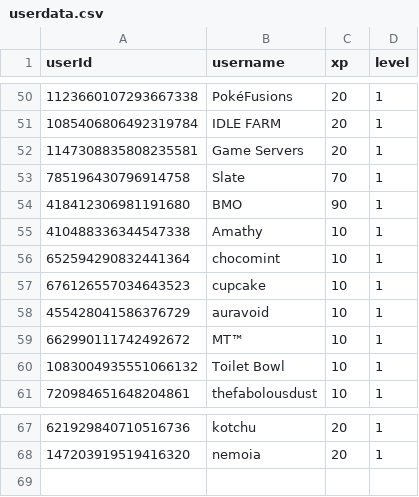
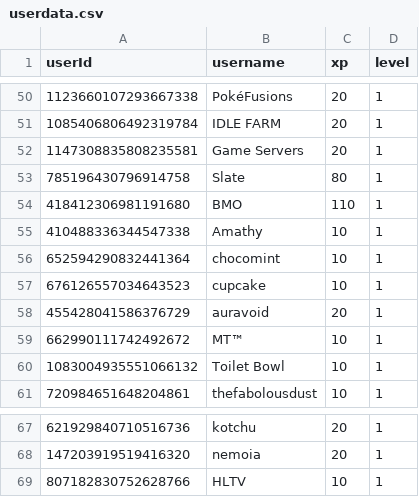
Before and after one commit to ScytedTV-Studios/Levlr, a CSV file: userdata.csv, drawn as a sheet; only a part is shown, gaps mark what is left out.

Commit message:
Update userdata.csv

```diff
--- a/userdata.csv
+++ b/userdata.csv
@@ -52,4 +52,4 @@ userId,username,xp,level
 1147308835808235581,Game Servers,20,1
-785196430796914758,Slate,70,1
-418412306981191680,BMO,90,1
+785196430796914758,Slate,80,1
+418412306981191680,BMO,110,1
 410488336344547338,Amathy,10,1
@@ -57,3 +57,3 @@ userId,username,xp,level
 676126557034643523,cupcake,10,1
-455428041586376729,auravoid,10,1
+455428041586376729,auravoid,20,1
 662990111742492672,MT™,10,1
@@ -68 +68,2 @@ userId,username,xp,level
 147203919519416320,nemoia,20,1
+807182830752628766,HLTV,10,1
```
